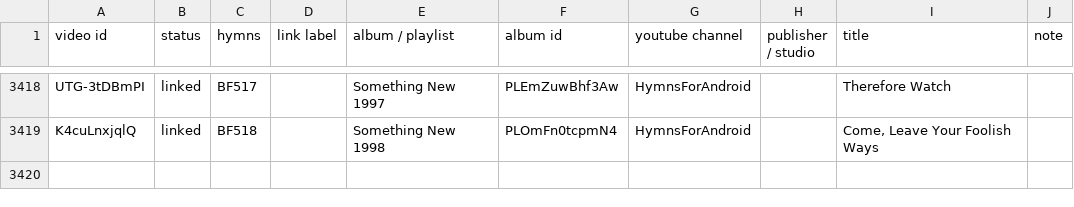
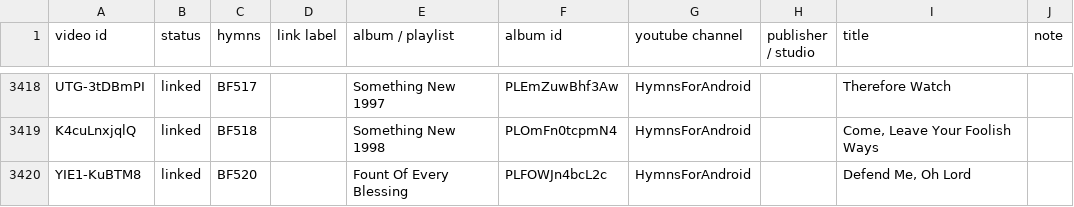
Before and after one commit to lemuelinchrist/hymnsforandroid, a TSV file: tools/youtube-monitor/recordings.tsv, drawn as a sheet; only a part is shown, gaps mark what is left out.

```diff
--- a/tools/youtube-monitor/recordings.tsv
+++ b/tools/youtube-monitor/recordings.tsv
@@ -3419 +3419,2 @@ UTG-3tDBmPI	linked	BF517		Something New 1997	PLEmZuwBhf3Aw	HymnsForAndroid		Ther
 K4cuLnxjqlQ	linked	BF518		Something New 1998	PLOmFn0tcpmN4	HymnsForAndroid		Come, Leave Your Foolish Ways	
+YIE1-KuBTM8	linked	BF520		Fount Of Every Blessing	PLFOWJn4bcL2c	HymnsForAndroid		Defend Me, Oh Lord	
```
Also changed, not shown: 2 other files.
